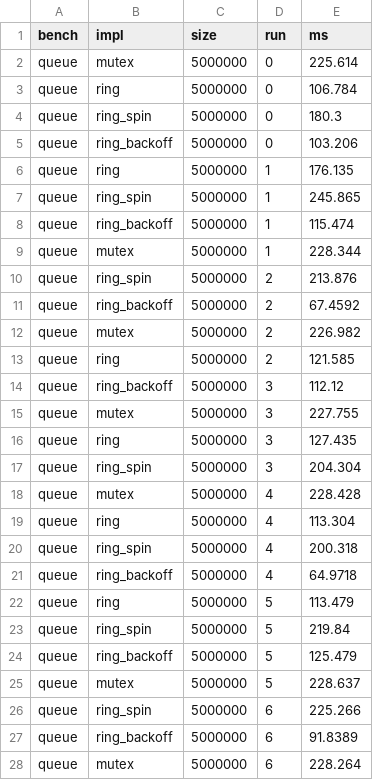
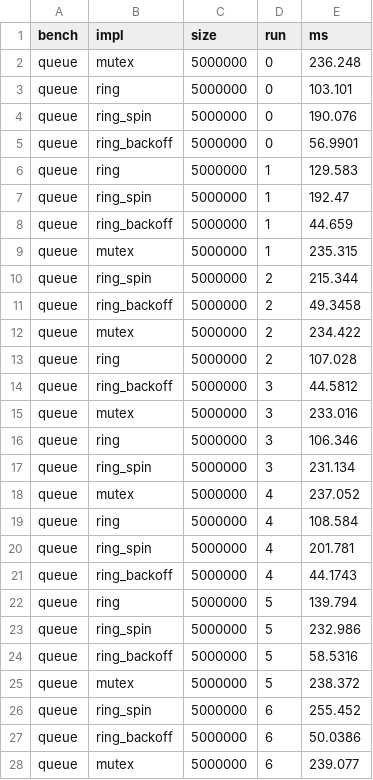
Before and after one commit to stephenl99/LimitOrderBook, a CSV file: benchmarks/queue_bench.csv, drawn as a sheet; only a part is shown; the diff covers the shown part only.

```diff
--- a/benchmarks/queue_bench.csv
+++ b/benchmarks/queue_bench.csv
@@ -1,28 +1,28 @@
 bench,impl,size,run,ms
-queue,mutex,5000000,0,225.614
-queue,ring,5000000,0,106.784
-queue,ring_spin,5000000,0,180.3
-queue,ring_backoff,5000000,0,103.206
-queue,ring,5000000,1,176.135
-queue,ring_spin,5000000,1,245.865
-queue,ring_backoff,5000000,1,115.474
-queue,mutex,5000000,1,228.344
-queue,ring_spin,5000000,2,213.876
-queue,ring_backoff,5000000,2,67.4592
-queue,mutex,5000000,2,226.982
-queue,ring,5000000,2,121.585
-queue,ring_backoff,5000000,3,112.12
-queue,mutex,5000000,3,227.755
-queue,ring,5000000,3,127.435
-queue,ring_spin,5000000,3,204.304
-queue,mutex,5000000,4,228.428
-queue,ring,5000000,4,113.304
-queue,ring_spin,5000000,4,200.318
-queue,ring_backoff,5000000,4,64.9718
-queue,ring,5000000,5,113.479
-queue,ring_spin,5000000,5,219.84
-queue,ring_backoff,5000000,5,125.479
-queue,mutex,5000000,5,228.637
-queue,ring_spin,5000000,6,225.266
-queue,ring_backoff,5000000,6,91.8389
-queue,mutex,5000000,6,228.264
+queue,mutex,5000000,0,236.248
+queue,ring,5000000,0,103.101
+queue,ring_spin,5000000,0,190.076
+queue,ring_backoff,5000000,0,56.9901
+queue,ring,5000000,1,129.583
+queue,ring_spin,5000000,1,192.47
+queue,ring_backoff,5000000,1,44.659
+queue,mutex,5000000,1,235.315
+queue,ring_spin,5000000,2,215.344
+queue,ring_backoff,5000000,2,49.3458
+queue,mutex,5000000,2,234.422
+queue,ring,5000000,2,107.028
+queue,ring_backoff,5000000,3,44.5812
+queue,mutex,5000000,3,233.016
+queue,ring,5000000,3,106.346
+queue,ring_spin,5000000,3,231.134
+queue,mutex,5000000,4,237.052
+queue,ring,5000000,4,108.584
+queue,ring_spin,5000000,4,201.781
+queue,ring_backoff,5000000,4,44.1743
+queue,ring,5000000,5,139.794
+queue,ring_spin,5000000,5,232.986
+queue,ring_backoff,5000000,5,58.5316
+queue,mutex,5000000,5,238.372
+queue,ring_spin,5000000,6,255.452
+queue,ring_backoff,5000000,6,50.0386
+queue,mutex,5000000,6,239.077
```
Also changed, not shown: 168 edited cells elsewhere in this file, benchmarks/backoff_sweep.csv, benchmarks/backoff_sweep_summary.csv, 29 other files.
